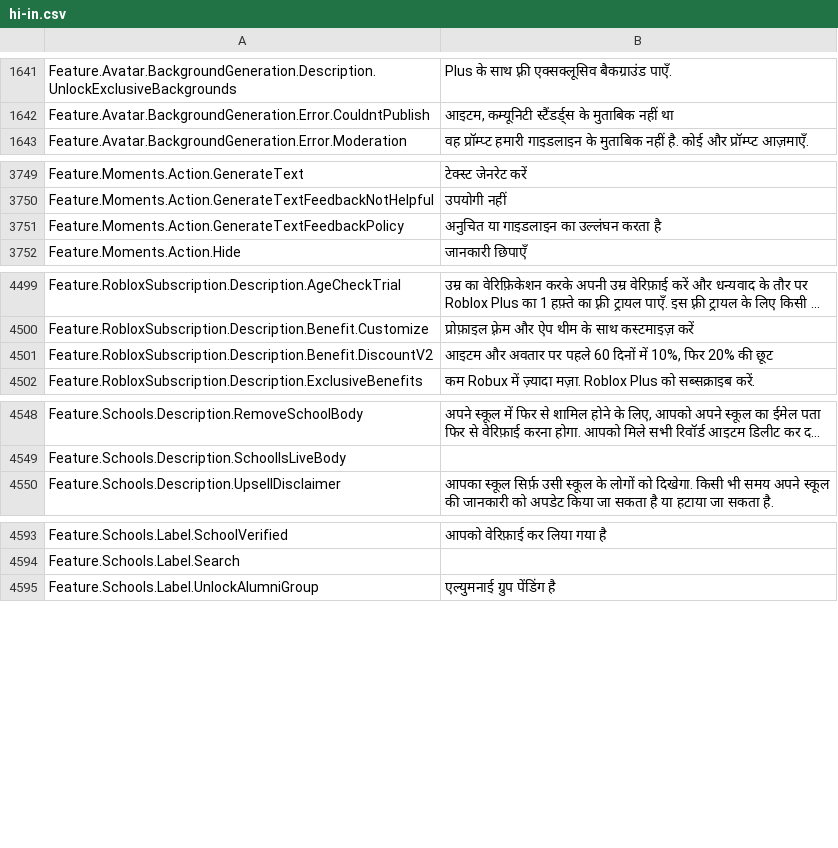
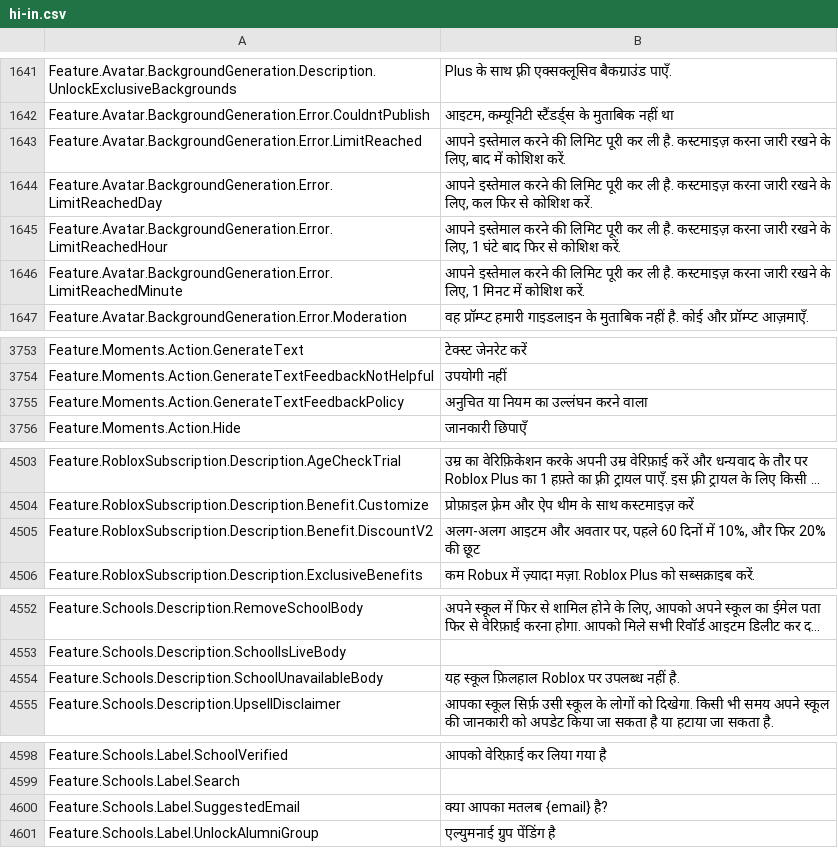
Before and after one commit to EliCauvert/Roblox-Datamining, a CSV file: UniversalApp/Locales/Common/hi-in.csv, drawn as a sheet; only a part is shown, gaps mark what is left out; long unchanged cells end in …; addresses are those after the commit; the diff names each change by its address in the sheet, - before the commit and + after, or states it on an @@ line.

```diff
--- a/UniversalApp/Locales/Common/hi-in.csv
+++ b/UniversalApp/Locales/Common/hi-in.csv
+row 1643: Feature.Avatar.BackgroundGeneration.Error.LimitReached | आपने इस्तेमाल करने की लिमिट पूरी कर ली है. कस्टमाइज़ करना जारी रखने के लिए, बाद में कोशिश करें.
+row 1644: Feature.Avatar.BackgroundGeneration.Error.LimitReachedDay | आपने इस्तेमाल करने की लिमिट पूरी कर ली है. कस्टमाइज़ करना जारी रखने के लिए, कल फिर से कोशिश करें.
+row 1645: Feature.Avatar.BackgroundGeneration.Error.LimitReachedHour | आपने इस्तेमाल करने की लिमिट पूरी कर ली है. कस्टमाइज़ करना जारी रखने के लिए, 1 घंटे बाद फिर से कोशिश करें.
+row 1646: Feature.Avatar.BackgroundGeneration.Error.LimitReachedMinute | आपने इस्तेमाल करने की लिमिट पूरी कर ली है. कस्टमाइज़ करना जारी रखने के लिए, 1 मिनट में कोशिश करें.
-B3755: अनुचित या गाइडलाइन का उल्लंघन करता है
+B3755: अनुचित या नियम का उल्लंघन करने वाला
-B4505: आइटम और अवतार पर पहले 60 दिनों में 10%, फिर 20%…
+B4505: अलग-अलग आइटम और अवतार पर, पहले 60 दिनों में 10%, और फिर 20%…
+row 4554: Feature.Schools.Description.SchoolUnavailableBody | यह स्कूल फ़िलहाल Roblox पर उपलब्ध नहीं है.
+row 4600: Feature.Schools.Label.SuggestedEmail | क्या आपका मतलब {email} है?
```
Also changed, not shown: UniversalApp/Locales/Common/ja-jp.csv, UniversalApp/Locales/Common/ko-kr.csv, 17 other files.
